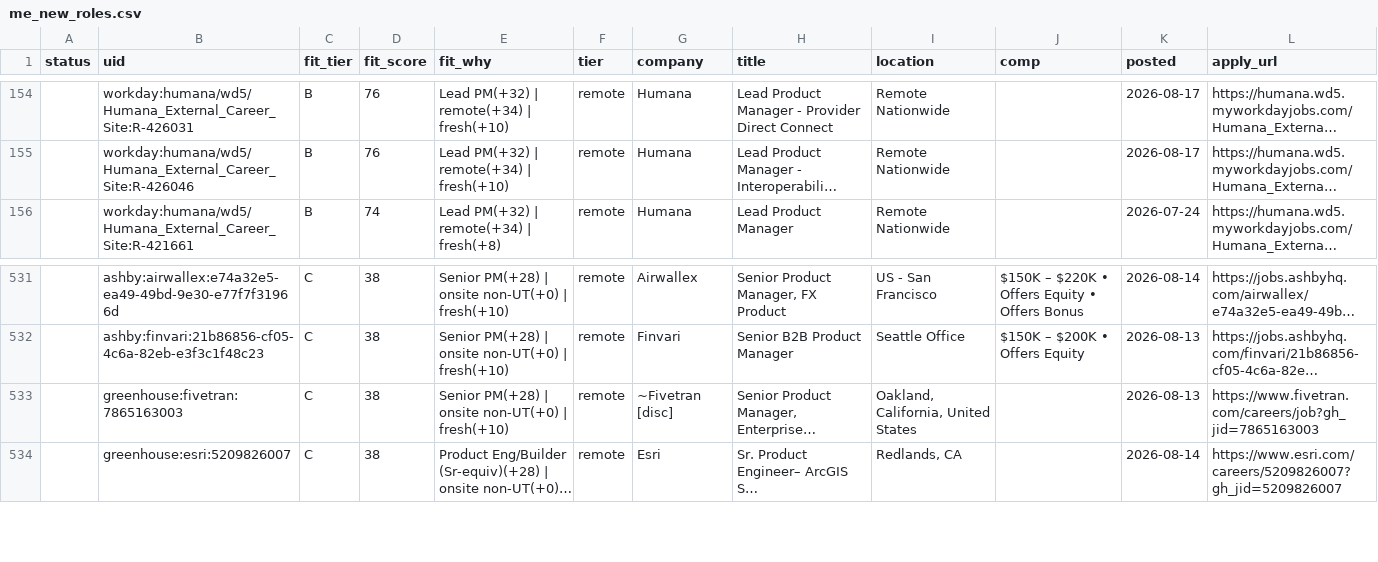
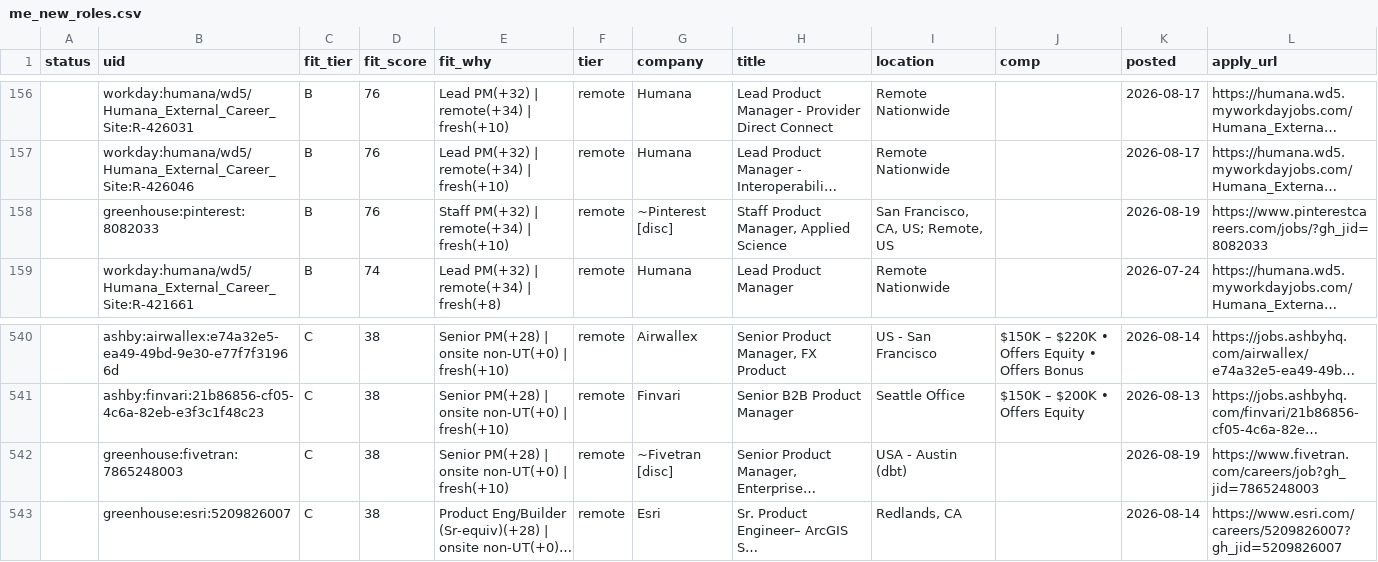
Before and after one commit to tyler-aston/jobsearch-starter, a CSV file: out/me_new_roles.csv, drawn as a sheet; only a part is shown, gaps mark what is left out; long unchanged cells end in …; addresses are those after the commit; the diff covers the shown part only; the diff names each change by its address in the sheet, - before the commit and + after, or states it on an @@ line.

```diff
--- a/out/me_new_roles.csv
+++ b/out/me_new_roles.csv
+row 158:  | greenhouse:pinterest:8082033 | B | 76 | Staff PM(+32) | remote(+34) | fresh(+10) | remote | ~Pinterest [disc] | Staff Product Manager, Applied Science | San Francisco, CA, US; Remote, US |  | 2026-08-19 | https://www.pinterestcareers.com/jobs/?gh_jid=8082033
-B542 (uid): greenhouse:fivetran:7865163003
+B542 (uid): greenhouse:fivetran:7865248003
-I542 (location): Oakland, California, United States
+I542 (location): USA - Austin (dbt)
-K542 (posted): 2026-08-13
+K542 (posted): 2026-08-19
-L542 (apply_url): https://www.fivetran.com/careers/job?gh_jid=7865163003
+L542 (apply_url): https://www.fivetran.com/careers/job?gh_jid=7865248003
```
Also changed, not shown: 10 added rows elsewhere in this file, 1 other file.
